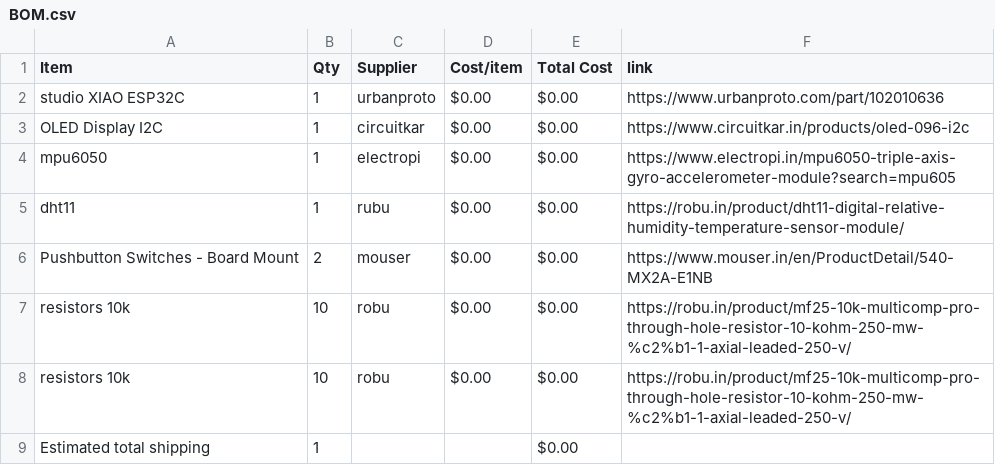
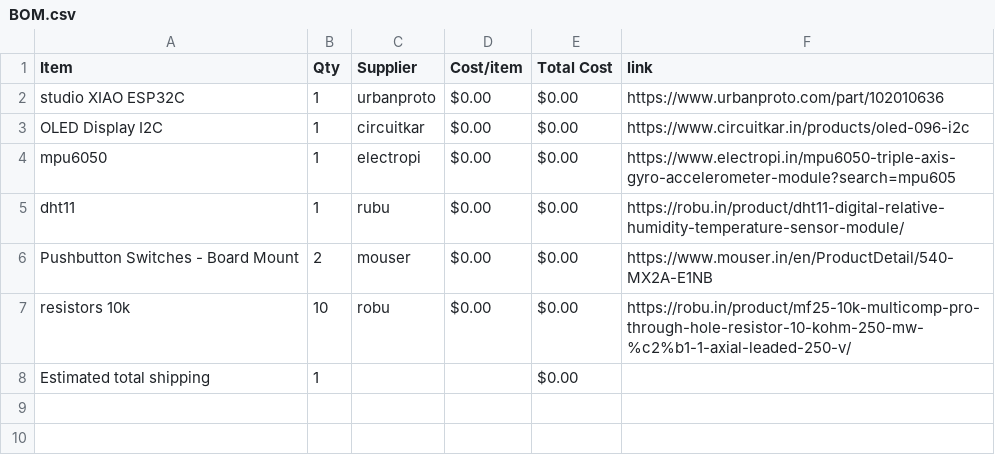
Before and after one commit to ez-pratham/half-life_VP, a CSV file: BOM.csv, drawn as a sheet.

Commit message:
Sync Starbie from Half Life

```diff
--- a/BOM.csv
+++ b/BOM.csv
@@ -7,3 +7,2 @@ Pushbutton Switches - Board Mount,2,mouser,$0.00,$0.00,https://www.mouser.in/en/
 resistors 10k,10,robu,$0.00,$0.00,https://robu.in/product/mf25-10k-multicomp-pro-through-hole-resistor-10-kohm-250-mw-%c2%b1-1-axial-leaded-250-v/
-resistors 10k,10,robu,$0.00,$0.00,https://robu.in/product/mf25-10k-multicomp-pro-through-hole-resistor-10-kohm-250-mw-%c2%b1-1-axial-leaded-250-v/
 Estimated total shipping,1,,,$0.00,
```
